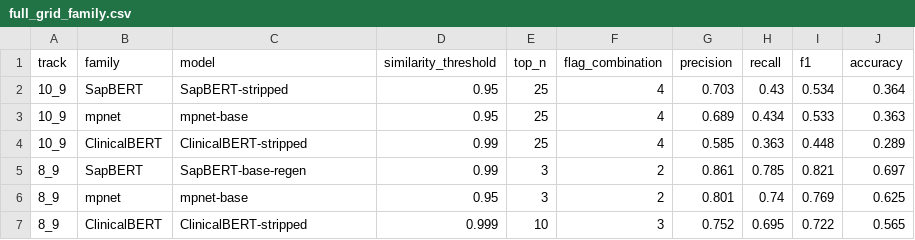
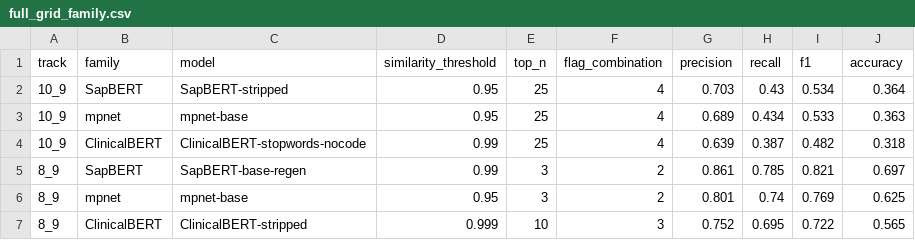
Before and after one commit to huznot/SAPBert, a CSV file: results/full_grid_family.csv, drawn as a sheet.

```diff
--- a/results/full_grid_family.csv
+++ b/results/full_grid_family.csv
@@ -3,3 +3,3 @@
 "10_9","mpnet","mpnet-base",0.95,25,4,0.689,0.434,0.533,0.363
-"10_9","ClinicalBERT","ClinicalBERT-stripped",0.99,25,4,0.585,0.363,0.448,0.289
+"10_9","ClinicalBERT","ClinicalBERT-stopwords-nocode",0.99,25,4,0.639,0.387,0.482,0.318
 "8_9","SapBERT","SapBERT-base-regen",0.99,3,2,0.861,0.785,0.821,0.697
```
Also changed, not shown: results/full_grid_best.csv, results/full_grid_sensitivity.csv, 15 other files.
